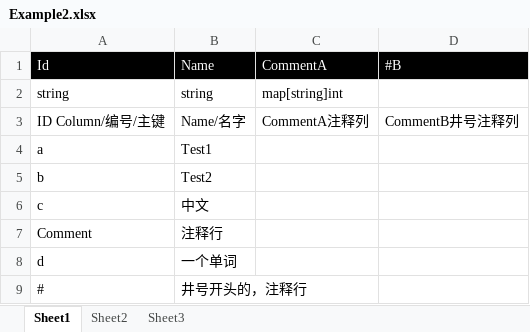
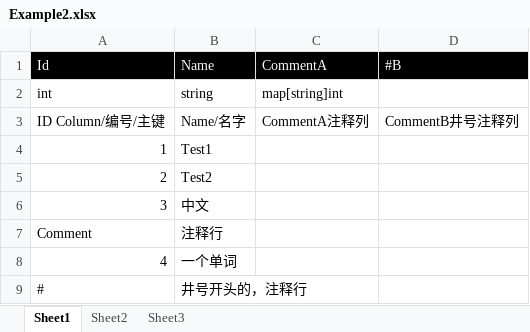
Before and after one commit to mr-kelly/KEngine, an Excel workbook: KEngine.UnityProject/Product/SettingSource/Subdir/Example2.xlsx, sheet Sheet1, drawn as a sheet; values as stored, in another font and other column widths than the file's, no borders; the diff names each change by its address in the sheet, - before the commit and + after, or states it on an @@ line.

```diff
--- a/KEngine.UnityProject/Product/SettingSource/Subdir/Example2.xlsx (sheet Sheet1)
+++ b/KEngine.UnityProject/Product/SettingSource/Subdir/Example2.xlsx (sheet Sheet1)
-A2 (Id): string
+A2 (Id): int
-A4 (Id): a
+A4 (Id): 1
-A5 (Id): b
+A5 (Id): 2
-A6 (Id): c
+A6 (Id): 3
-A8 (Id): d
+A8 (Id): 4
```
Also changed, not shown: 8 other files.
